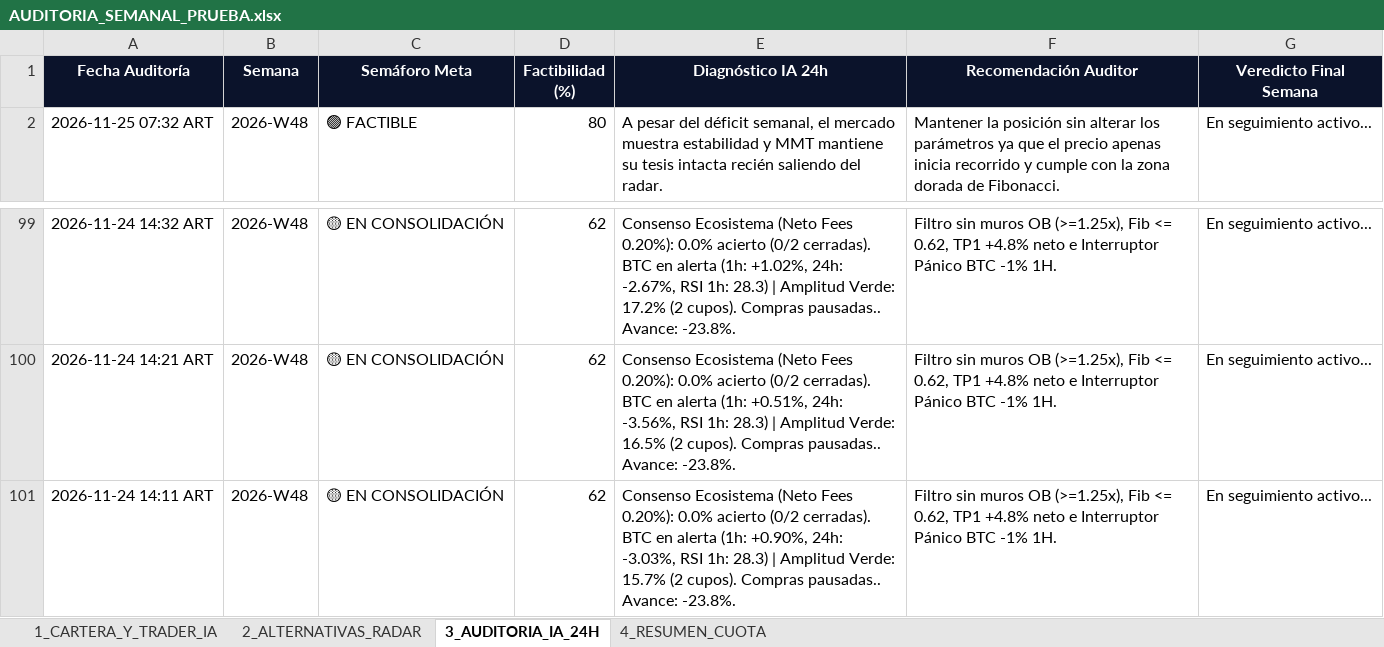
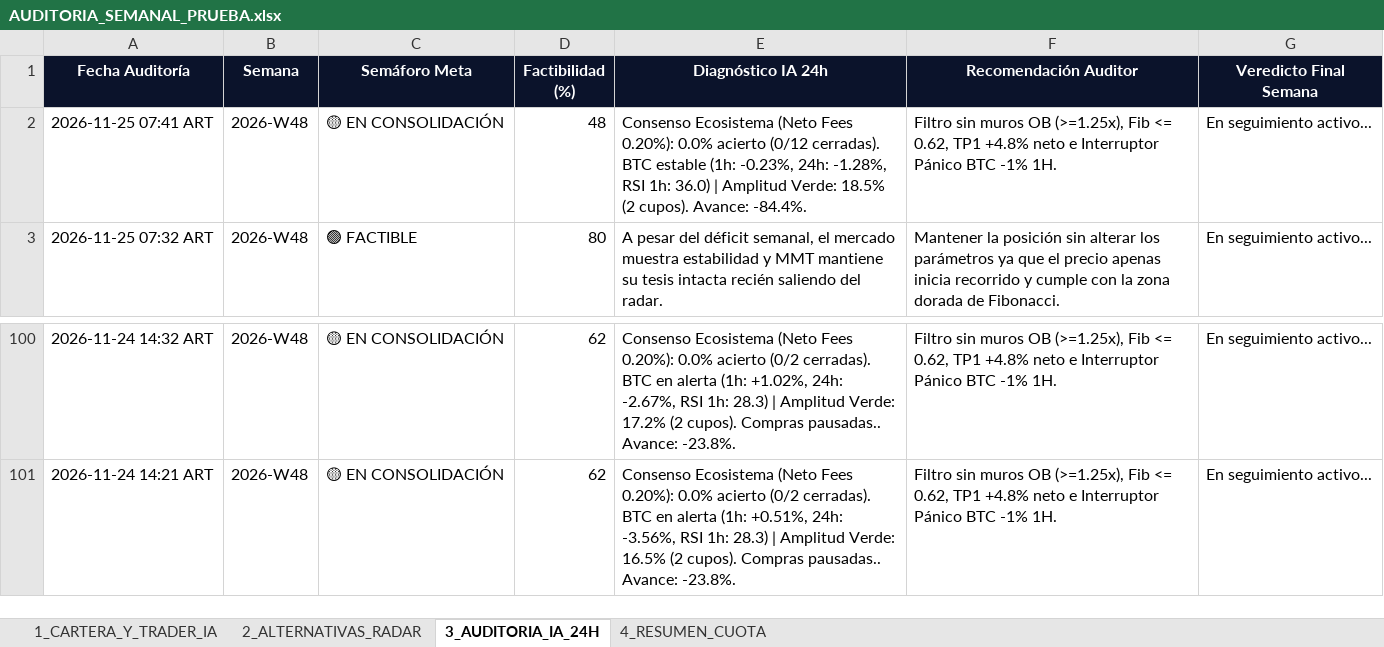
Before and after one commit to kjanoto-coder/panel-cripto, an Excel workbook: AUDITORIA_SEMANAL_PRUEBA.xlsx, sheet 3_AUDITORIA_IA_24H, drawn as a sheet; only a part is shown, gaps mark what is left out; values as stored, in another font and other column widths than the file's, no borders; removed rows and columns are numbered as before the commit, all else as after; the diff names each change by its address in the sheet, - before the commit and + after, or states it on an @@ line.

```diff
--- a/AUDITORIA_SEMANAL_PRUEBA.xlsx (sheet 3_AUDITORIA_IA_24H)
+++ b/AUDITORIA_SEMANAL_PRUEBA.xlsx (sheet 3_AUDITORIA_IA_24H)
+row 2: 2026-11-25 07:41 ART | 2026-W48 | 🟡 EN CONSOLIDACIÓN | 48 | Consenso Ecosistema (Neto Fees 0.20%): 0.0% acierto (0/12 cerradas). BTC estable (1h: -0.23%, 24h: -1.28%, RSI 1h: 36.0) | Amplitud Verde: 18.5% (2 cupos). Avance: -84.4%. | Filtro sin muros OB (>=1.25x), Fib <= 0.62, TP1 +4.8% neto e Interruptor Pánico BTC -1% 1H. | En seguimiento activo...
-row 101: 2026-11-24 14:11 ART | 2026-W48 | 🟡 EN CONSOLIDACIÓN | 62 | Consenso Ecosistema (Neto Fees 0.20%): 0.0% acierto (0/2 cerradas). BTC en alerta (1h: +0.90%, 24h: -3.03%, RSI 1h: 28.3) | Amplitud Verde: 15.7% (2 cupos). Compras pausadas.. Avance: -23.8%. | Filtro sin muros OB (>=1.25x), Fib <= 0.62, TP1 +4.8% neto e Interruptor Pánico BTC -1% 1H. | En seguimiento activo...
```
Also changed, not shown: sheet 2_ALTERNATIVAS_RADAR, sheet 1_CARTERA_Y_TRADER_IA, sheet 4_RESUMEN_CUOTA, 1 other file.
